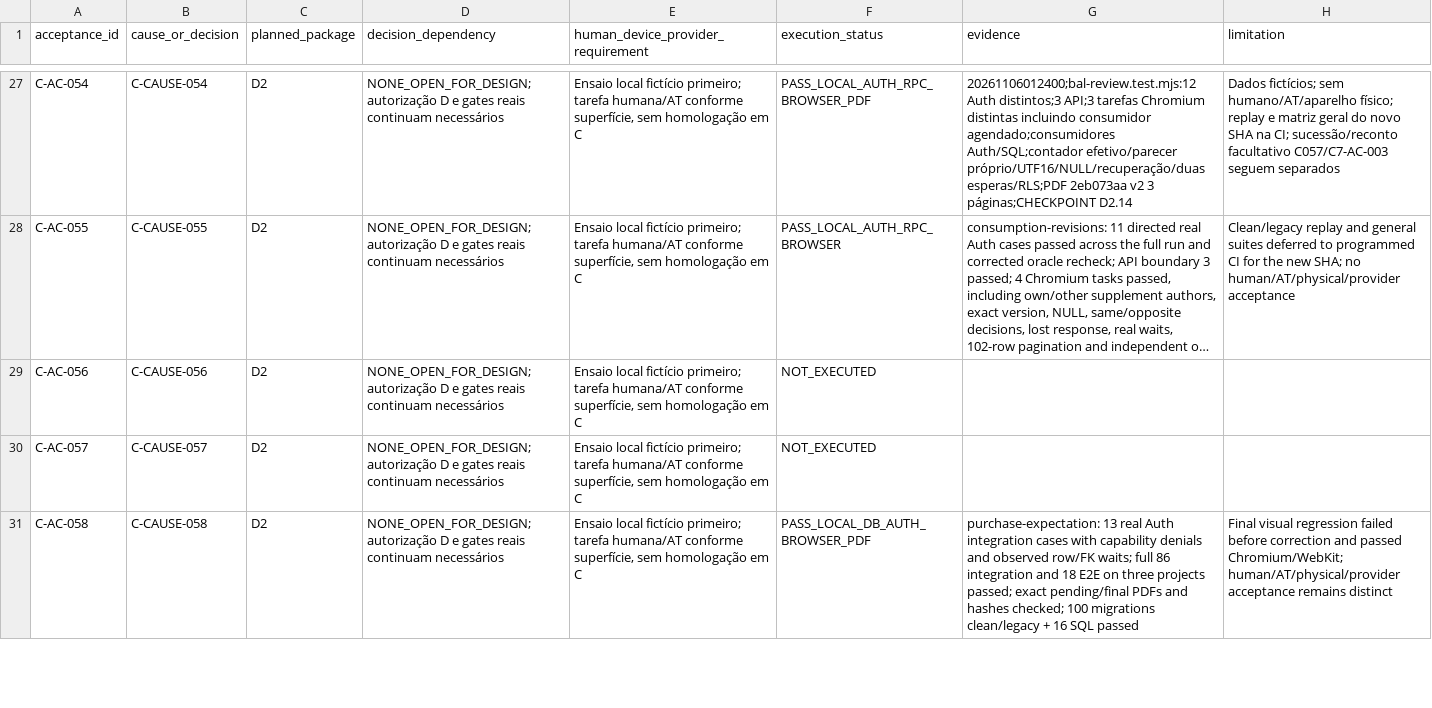
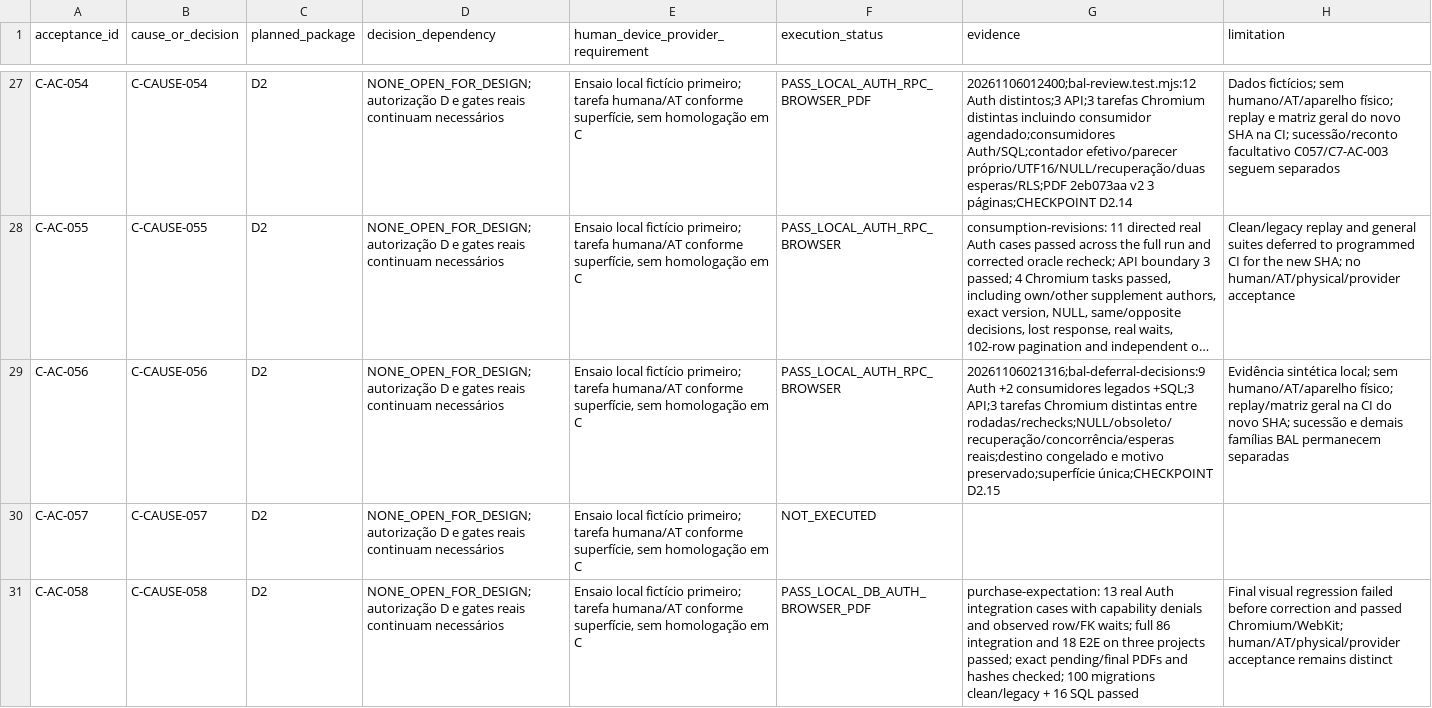
Before and after one commit to RMZZFAJ/home-care-assistant, a CSV file: docs/audits/D/D-A/ACCEPTANCE_EXECUTION.csv, drawn as a sheet; only a part is shown, gaps mark what is left out; long unchanged cells end in …; the diff covers the shown part only; the diff names each change by its address in the sheet, - before the commit and + after, or states it on an @@ line.

Commit message:
fix(balances): close obsolete deferrals without moving deadlines

```diff
--- a/docs/audits/D/D-A/ACCEPTANCE_EXECUTION.csv
+++ b/docs/audits/D/D-A/ACCEPTANCE_EXECUTION.csv
-F29 (execution_status): NOT_EXECUTED
+F29 (execution_status): PASS_LOCAL_AUTH_RPC_BROWSER
-G29 (evidence): (empty)
+G29 (evidence): 20261106021316;bal-deferral-decisions:9 Auth +2 consumidores legados +SQL;3 API;3 tarefas Chromium distintas entre rodadas/rechecks;NULL/obsoleto/recuperação/concorrência/esperas reais;destino congelado e motivo preservado;superfície única;CHECKPOINT D2.15
-H29 (limitation): (empty)
+H29 (limitation): Evidência sintética local; sem humano/AT/aparelho físico; replay/matriz geral na CI do novo SHA; sucessão e demais famílias BAL permanecem separadas
```
Also changed, not shown: 1 edited cell elsewhere in this file, 20 other files.
